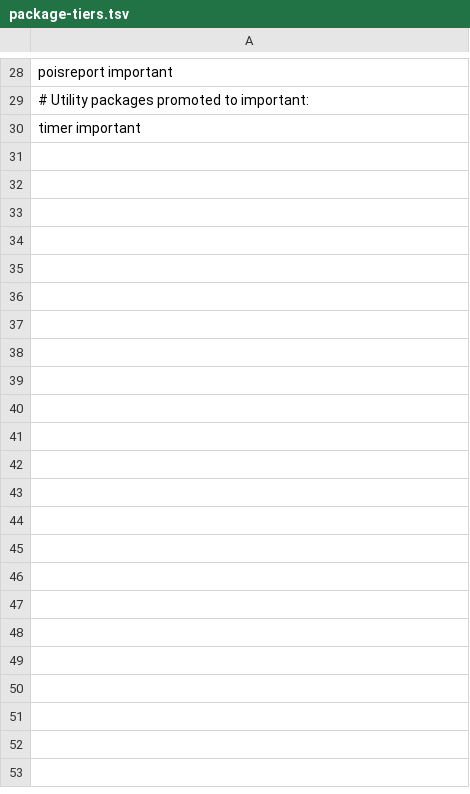
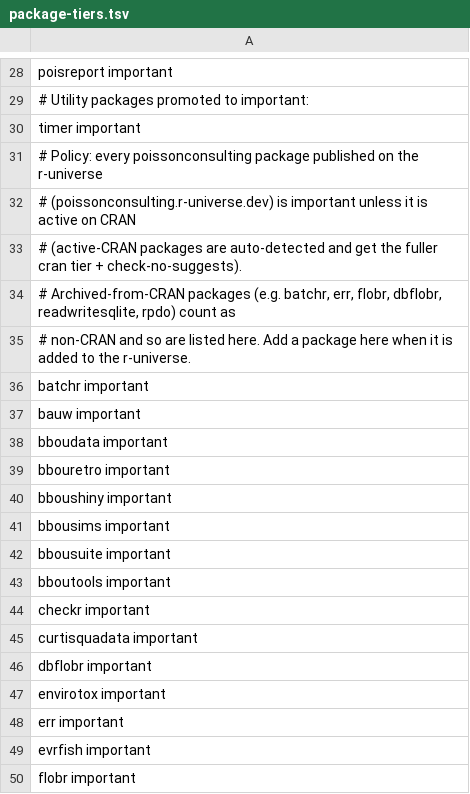
Before and after one commit to poissonconsulting/.github, a TSV file: tools/package-tiers.tsv, drawn as a sheet; only a part is shown, gaps mark what is left out; the diff covers the shown part only.

```diff
--- a/tools/package-tiers.tsv
+++ b/tools/package-tiers.tsv
@@ -30 +30,21 @@ poisreport important
 timer important
+# Policy: every poissonconsulting package published on the r-universe
+# (poissonconsulting.r-universe.dev) is important unless it is active on CRAN
+# (active-CRAN packages are auto-detected and get the fuller cran tier + check-no-suggests).
+# Archived-from-CRAN packages (e.g. batchr, err, flobr, dbflobr, readwritesqlite, rpdo) count as
+# non-CRAN and so are listed here. Add a package here when it is added to the r-universe.
+batchr important
+bauw important
+bboudata important
+bbouretro important
+bboushiny important
+bbousims important
+bbousuite important
+bboutools important
+checkr important
+curtisquadata important
+dbflobr important
+envirotox important
+err important
+evrfish important
+flobr important
```
Also changed, not shown: 27 added rows elsewhere in this file.
